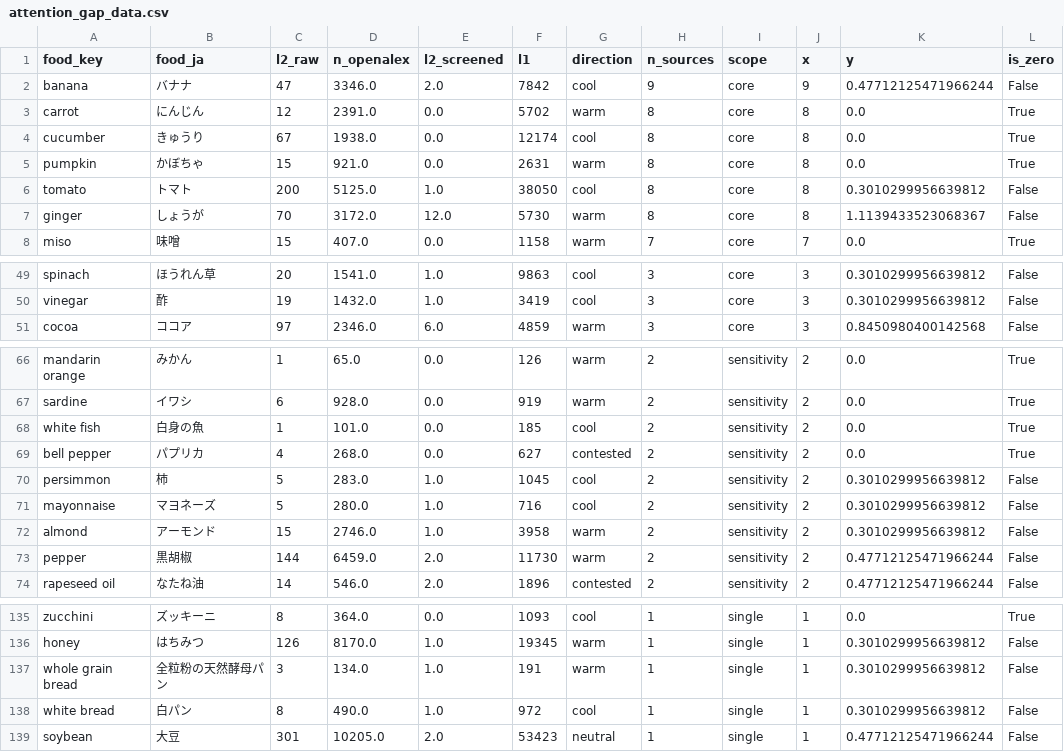
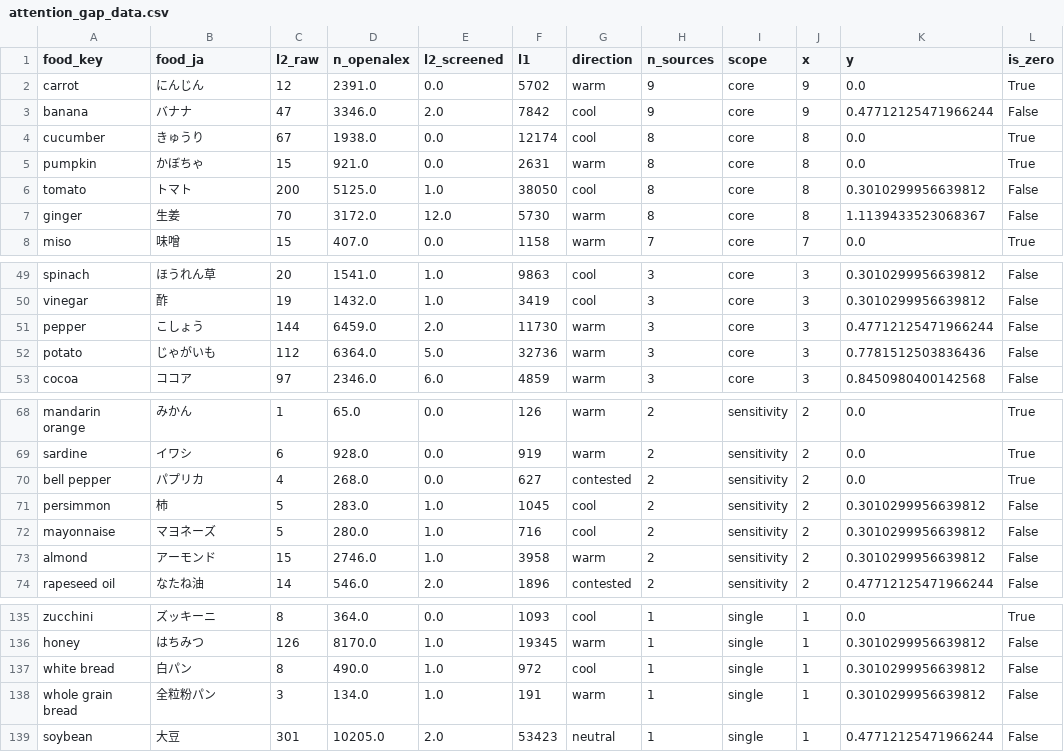
Before and after one commit to rehabilitation-collaboration/warming-cooling-foods, a CSV file: plots/attention_gap_data.csv, drawn as a sheet; only a part is shown, gaps mark what is left out; the diff covers the shown part only.

Commit message:
Redraw the figures on the ledger-derived Axis A
The last redraw predates the ledger, so the plots still carried the breadth
counts the hand coding produced. Only the Axis A columns move: carrot reaches
all nine Tier-1 sources, onion five, pepper and potato three; white fish
leaves the frame and bancha enters it; five foods take their canonical
Japanese name. Every Axis B column is unchanged, which is what the frame
holding at 146 foods implies.

The manuscript still quotes the old figures in its prose and legends. That
is the next step, not an oversight here.

```diff
--- a/plots/attention_gap_data.csv
+++ b/plots/attention_gap_data.csv
@@ -1,4 +1,4 @@
 food_key,food_ja,l2_raw,n_openalex,l2_screened,l1,direction,n_sources,scope,x,y,is_zero
+carrot,にんじん,12,2391.0,0.0,5702,warm,9,core,9,0.0,True
 banana,バナナ,47,3346.0,2.0,7842,cool,9,core,9,0.47712125471966244,False
-carrot,にんじん,12,2391.0,0.0,5702,warm,8,core,8,0.0,True
 cucumber,きゅうり,67,1938.0,0.0,12174,cool,8,core,8,0.0,True
@@ -6,3 +6,3 @@ pumpkin,かぼちゃ,15,921.0,0.0,2631,warm,8,core,8,0.0,True
 tomato,トマト,200,5125.0,1.0,38050,cool,8,core,8,0.3010299956639812,False
-ginger,しょうが,70,3172.0,12.0,5730,warm,8,core,8,1.1139433523068367,False
+ginger,生姜,70,3172.0,12.0,5730,warm,8,core,8,1.1139433523068367,False
 miso,味噌,15,407.0,0.0,1158,warm,7,core,7,0.0,True
@@ -50,2 +50,4 @@ spinach,ほうれん草,20,1541.0,1.0,9863,cool,3,core,3,0.3010299956639812,Fals
 vinegar,酢,19,1432.0,1.0,3419,cool,3,core,3,0.3010299956639812,False
+pepper,こしょう,144,6459.0,2.0,11730,warm,3,core,3,0.47712125471966244,False
+potato,じゃがいも,112,6364.0,5.0,32736,warm,3,core,3,0.7781512503836436,False
 cocoa,ココア,97,2346.0,6.0,4859,warm,3,core,3,0.8450980400142568,False
@@ -67,3 +69,2 @@ mandarin orange,みかん,1,65.0,0.0,126,warm,2,sensitivity,2,0.0,True
 sardine,イワシ,6,928.0,0.0,919,warm,2,sensitivity,2,0.0,True
-white fish,白身の魚,1,101.0,0.0,185,cool,2,sensitivity,2,0.0,True
 bell pepper,パプリカ,4,268.0,0.0,627,contested,2,sensitivity,2,0.0,True
@@ -72,3 +73,2 @@ mayonnaise,マヨネーズ,5,280.0,1.0,716,cool,2,sensitivity,2,0.30102999566398
 almond,アーモンド,15,2746.0,1.0,3958,warm,2,sensitivity,2,0.3010299956639812,False
-pepper,黒胡椒,144,6459.0,2.0,11730,warm,2,sensitivity,2,0.47712125471966244,False
 rapeseed oil,なたね油,14,546.0,2.0,1896,contested,2,sensitivity,2,0.47712125471966244,False
@@ -136,4 +136,4 @@ zucchini,ズッキーニ,8,364.0,0.0,1093,cool,1,single,1,0.0,True
 honey,はちみつ,126,8170.0,1.0,19345,warm,1,single,1,0.3010299956639812,False
-whole grain bread,全粒粉の天然酵母パン,3,134.0,1.0,191,warm,1,single,1,0.3010299956639812,False
 white bread,白パン,8,490.0,1.0,972,cool,1,single,1,0.3010299956639812,False
+whole grain bread,全粒粉パン,3,134.0,1.0,191,warm,1,single,1,0.3010299956639812,False
 soybean,大豆,301,10205.0,2.0,53423,neutral,1,single,1,0.47712125471966244,False
```
Also changed, not shown: 2 added rows, 2 removed rows, 2 moved rows and 5 edited cells elsewhere in this file, 3 other files.
